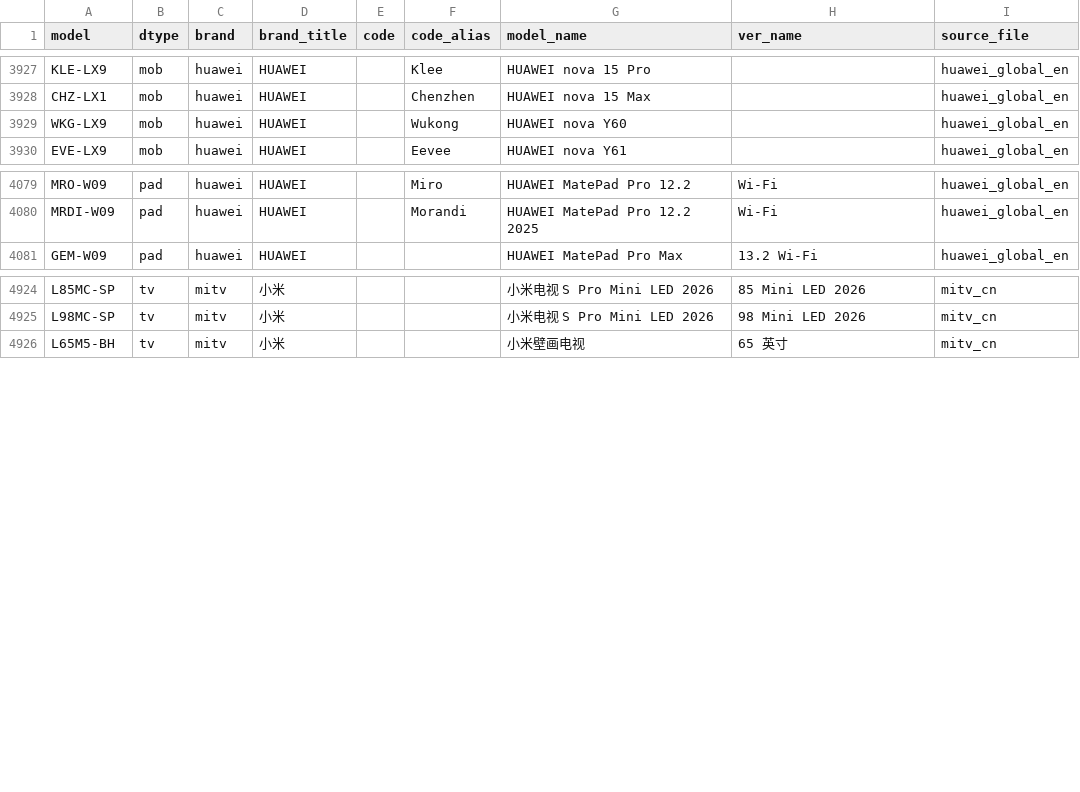
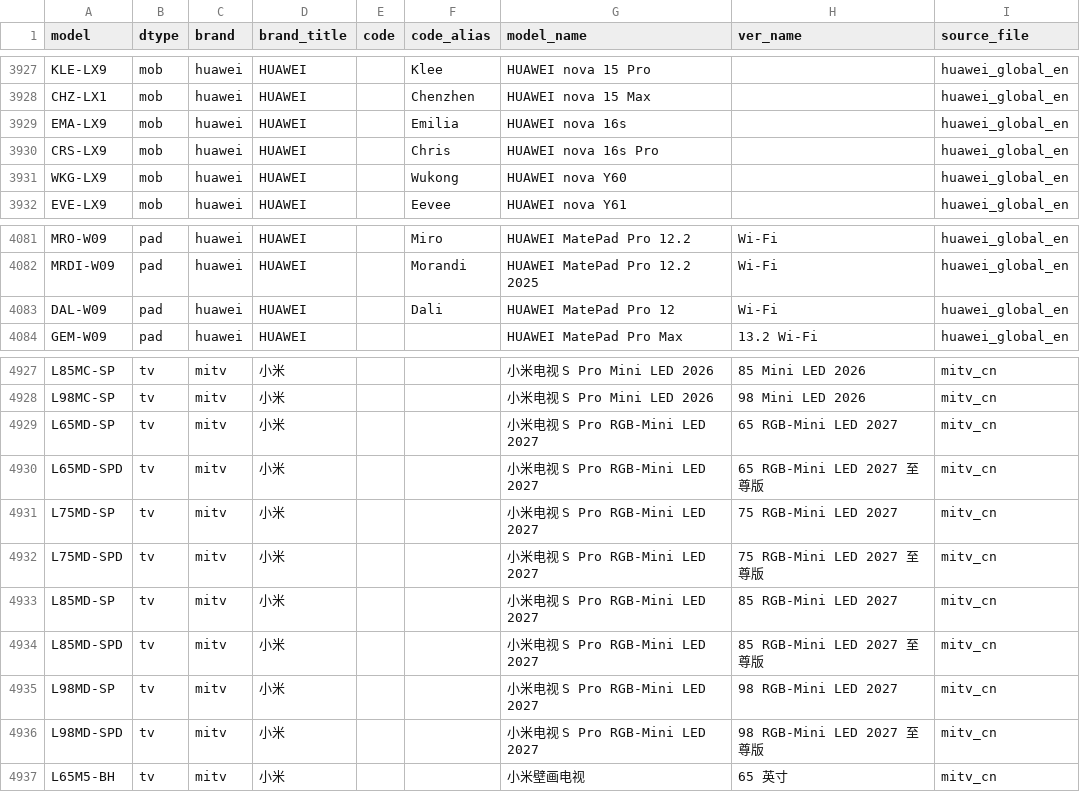
Before and after one commit to KHwang9883/MobileModels-csv, a CSV file: models.csv, drawn as a sheet; only a part is shown, gaps mark what is left out.

Commit message:
Sync with MobileModels aaa90bf68fe7f960836cf88c3985491547d411b0

```diff
--- a/models.csv
+++ b/models.csv
@@ -3928,2 +3928,4 @@ KLE-LX9,mob,huawei,HUAWEI,,Klee,HUAWEI nova 15 Pro,,huawei_global_en
 CHZ-LX1,mob,huawei,HUAWEI,,Chenzhen,HUAWEI nova 15 Max,,huawei_global_en
+EMA-LX9,mob,huawei,HUAWEI,,Emilia,HUAWEI nova 16s,,huawei_global_en
+CRS-LX9,mob,huawei,HUAWEI,,Chris,HUAWEI nova 16s Pro,,huawei_global_en
 WKG-LX9,mob,huawei,HUAWEI,,Wukong,HUAWEI nova Y60,,huawei_global_en
@@ -4080,2 +4082,3 @@ MRO-W09,pad,huawei,HUAWEI,,Miro,HUAWEI MatePad Pro 12.2,Wi-Fi,huawei_global_en
 MRDI-W09,pad,huawei,HUAWEI,,Morandi,HUAWEI MatePad Pro 12.2 2025,Wi-Fi,huawei_global_en
+DAL-W09,pad,huawei,HUAWEI,,Dali,HUAWEI MatePad Pro 12,Wi-Fi,huawei_global_en
 GEM-W09,pad,huawei,HUAWEI,,,HUAWEI MatePad Pro Max,13.2 Wi-Fi,huawei_global_en
@@ -4925,2 +4928,10 @@ L85MC-SP,tv,mitv,小米,,,小米电视 S Pro Mini LED 2026,85 Mini LED 2026,mitv
 L98MC-SP,tv,mitv,小米,,,小米电视 S Pro Mini LED 2026,98 Mini LED 2026,mitv_cn
+L65MD-SP,tv,mitv,小米,,,小米电视 S Pro RGB-Mini LED 2027,65 RGB-Mini LED 2027,mitv_cn
+L65MD-SPD,tv,mitv,小米,,,小米电视 S Pro RGB-Mini LED 2027,65 RGB-Mini LED 2027 至尊版,mitv_cn
+L75MD-SP,tv,mitv,小米,,,小米电视 S Pro RGB-Mini LED 2027,75 RGB-Mini LED 2027,mitv_cn
+L75MD-SPD,tv,mitv,小米,,,小米电视 S Pro RGB-Mini LED 2027,75 RGB-Mini LED 2027 至尊版,mitv_cn
+L85MD-SP,tv,mitv,小米,,,小米电视 S Pro RGB-Mini LED 2027,85 RGB-Mini LED 2027,mitv_cn
+L85MD-SPD,tv,mitv,小米,,,小米电视 S Pro RGB-Mini LED 2027,85 RGB-Mini LED 2027 至尊版,mitv_cn
+L98MD-SP,tv,mitv,小米,,,小米电视 S Pro RGB-Mini LED 2027,98 RGB-Mini LED 2027,mitv_cn
+L98MD-SPD,tv,mitv,小米,,,小米电视 S Pro RGB-Mini LED 2027,98 RGB-Mini LED 2027 至尊版,mitv_cn
 L65M5-BH,tv,mitv,小米,,,小米壁画电视,65 英寸,mitv_cn
```
Also changed, not shown: 1 other file.
